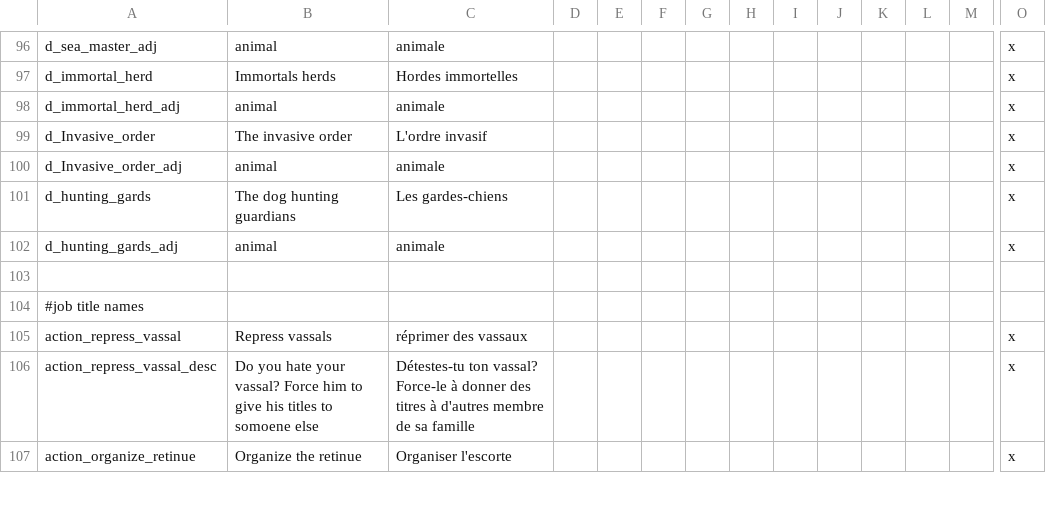
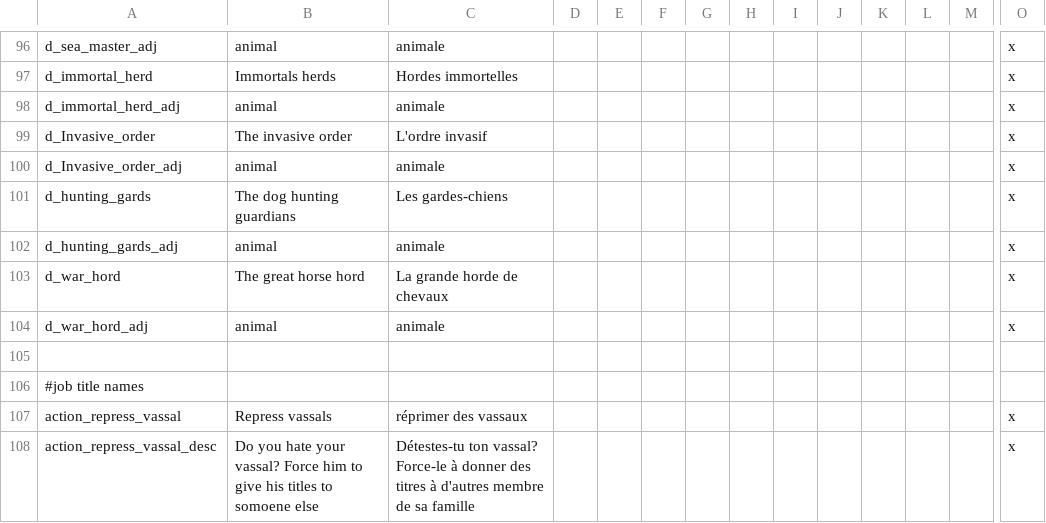
Before and after one commit to asmuro1/animals-plus, a CSV file: animals_update/localisation/rel_gov_and_titles.csv, drawn as a sheet; only a part is shown, gaps mark what is left out; the shorter side is filled out with more unchanged rows; rows hold the shown columns only; the diff names each change by its address in the sheet, - before the commit and + after, or states it on an @@ line.

```diff
--- a/animals_update/localisation/rel_gov_and_titles.csv
+++ b/animals_update/localisation/rel_gov_and_titles.csv
+row 103: d_war_hord | The great horse hord | La grande horde de chevaux |  |  |  |  |  |  |  |  |  |  | x
+row 104: d_war_hord_adj | animal | animale |  |  |  |  |  |  |  |  |  |  | x
```
